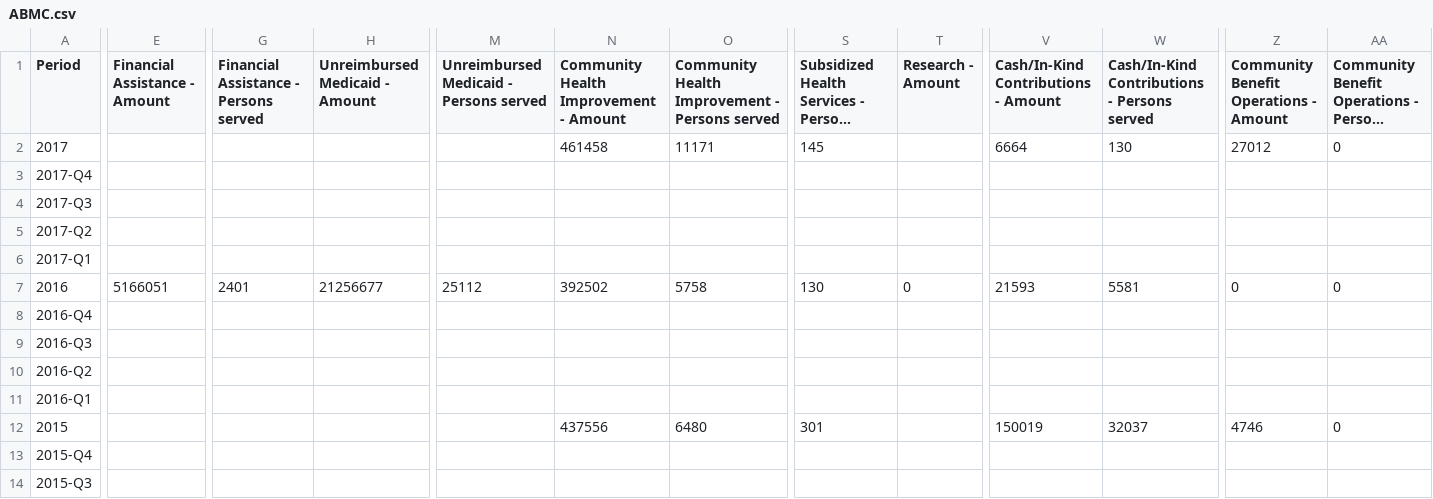
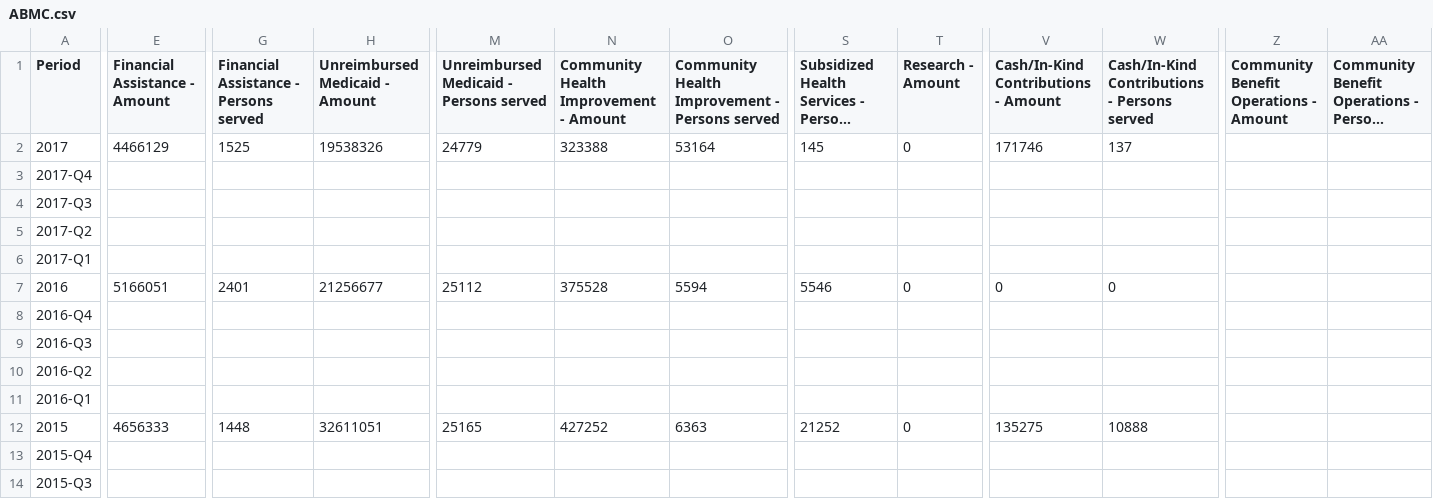
Before and after one commit to PresenceHealth/communitytouch, a CSV file: data/ABMC.csv, drawn as a sheet; only a part is shown, gaps mark what is left out; long unchanged cells end in …; removed rows and columns are numbered as before the commit, all else as after; rows hold the shown columns only; the diff covers the shown part only; the diff names each change by its address in the sheet, - before the commit and + after, or states it on an @@ line.

```diff
--- a/data/ABMC.csv
+++ b/data/ABMC.csv
-E2 (Financial Assistance - Amount): (empty)
+E2 (Financial Assistance - Amount): 4466129
-G2: (empty)
+G2: 1525
-H2 (Unreimbursed Medicaid - Amount): (empty)
+H2 (Unreimbursed Medicaid - Amount): 19538326
-M2: (empty)
+M2: 24779
-N2: 461458
+N2: 323388
-O2: 11171
+O2: 53164
-T2 (Research - Amount): (empty)
+T2 (Research - Amount): 0
-V2: 6664
+V2: 171746
-W2: 130
+W2: 137
-Z2: 27012
+Z2: (empty)
-AA2: 0
+AA2: (empty)
-N7: 392502
+N7: 375528
-O7: 5758
+O7: 5594
-S7: 130
+S7: 5546
-V7: 21593
+V7: 0
-W7: 5581
+W7: 0
-Z7: 0
+Z7: (empty)
-AA7: 0
+AA7: (empty)
-row 12: 2015 |  |  |  |  | 437556 | 6480 | 301 |  | 150019 | 32037 | 4746 | 0
+row 12: 2015 | 4656333 | 1448 | 32611051 | 25165 | 427252 | 6363 | 21252 | 0 | 135275 | 10888
```
Also changed, not shown: 4 edited cells elsewhere in this file, data/SAMC.csv, data/System.csv, 8 other files.
